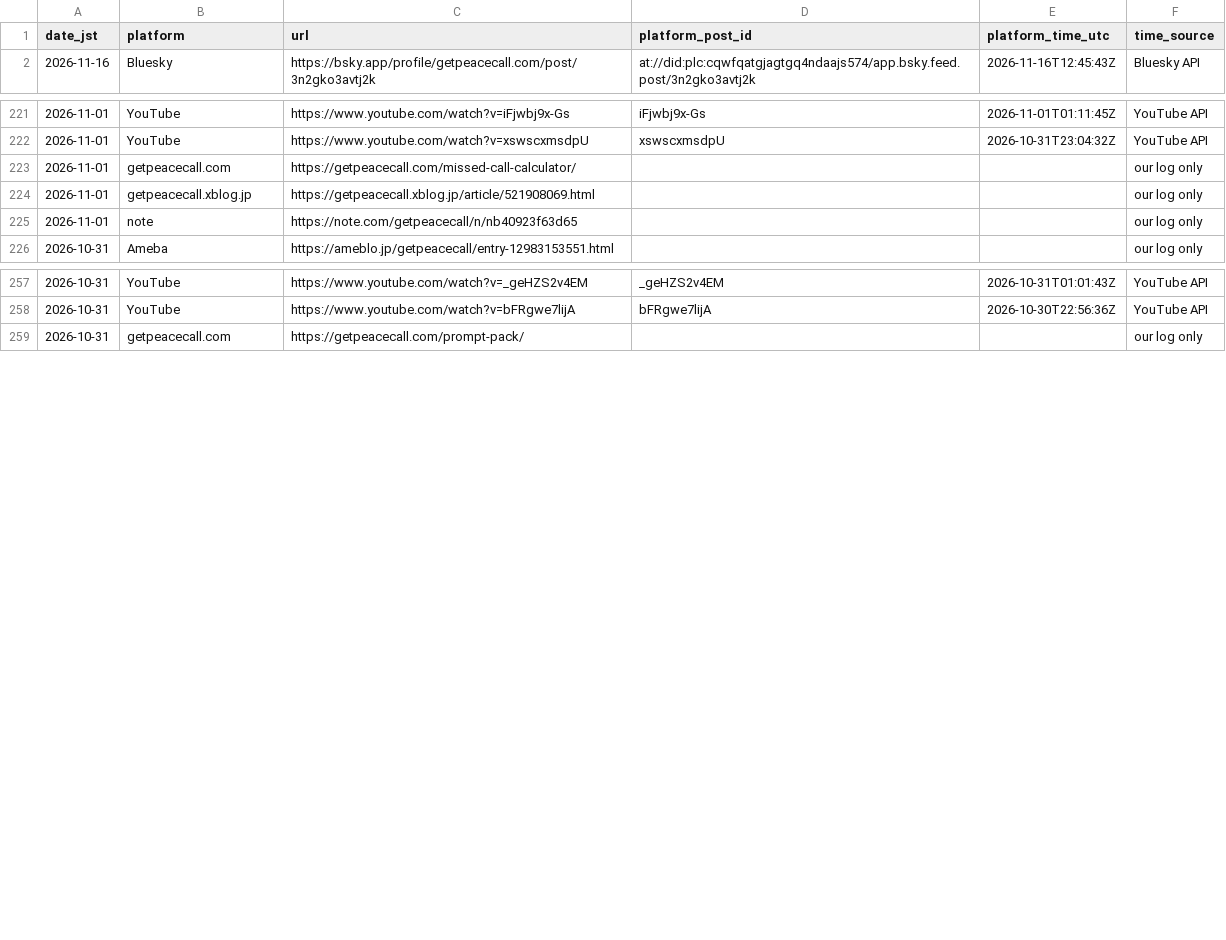
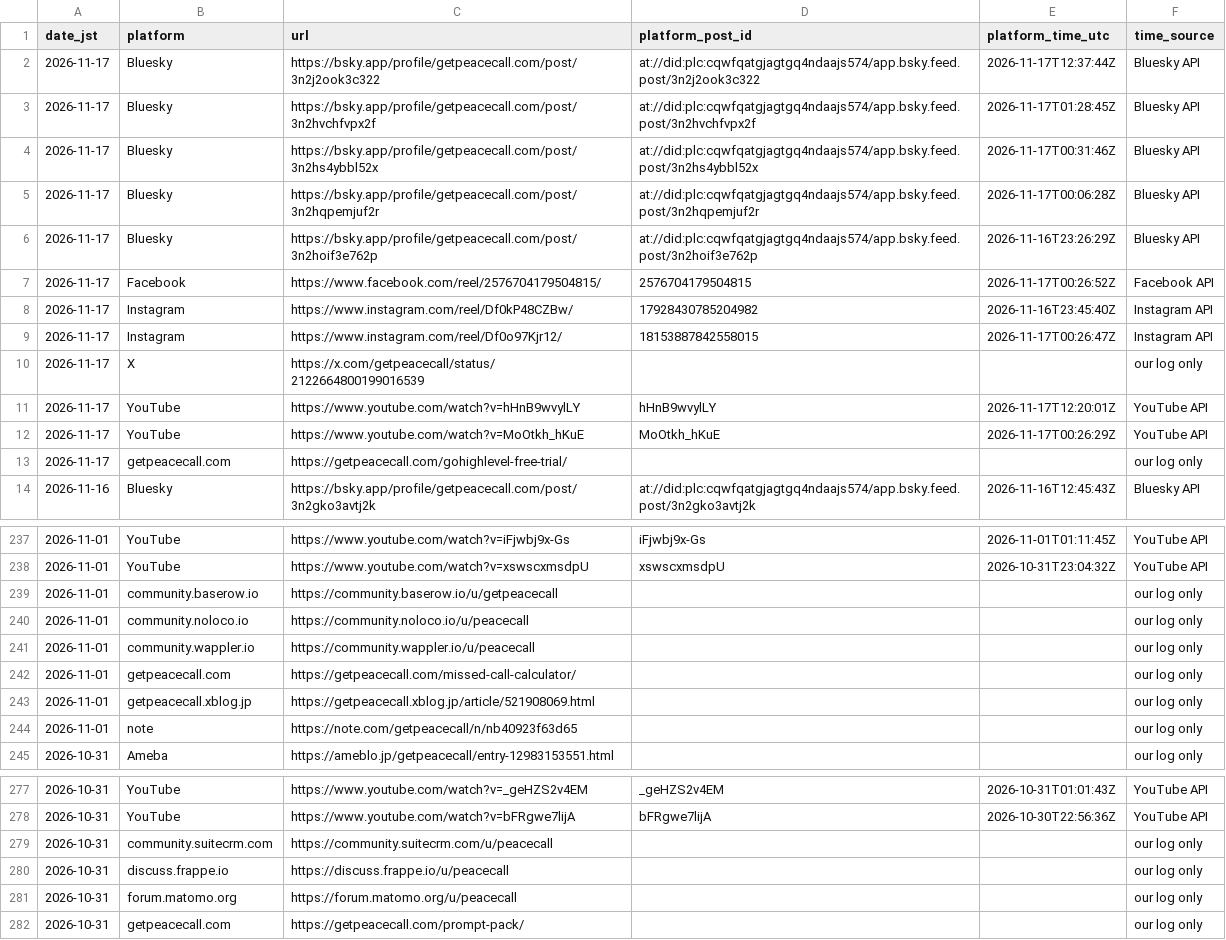
Before and after one commit to getpeacecall/peacecall-public-log, a CSV file: posts.csv, drawn as a sheet; only a part is shown, gaps mark what is left out; the diff covers the shown part only; the diff names each change by its address in the sheet, - before the commit and + after, or states it on an @@ line.

Commit message:
Daily public data update 2026-11-17 (JST, evening)

```diff
--- a/posts.csv
+++ b/posts.csv
+row 2: 2026-11-17 | Bluesky | https://bsky.app/profile/getpeacecall.com/post/3n2j2ook3c322 | at://did:plc:cqwfqatgjagtgq4ndaajs574/app.bsky.feed.post/3n2j2ook3c322 | 2026-11-17T12:37:44Z | Bluesky API
+row 3: 2026-11-17 | Bluesky | https://bsky.app/profile/getpeacecall.com/post/3n2hvchfvpx2f | at://did:plc:cqwfqatgjagtgq4ndaajs574/app.bsky.feed.post/3n2hvchfvpx2f | 2026-11-17T01:28:45Z | Bluesky API
+row 4: 2026-11-17 | Bluesky | https://bsky.app/profile/getpeacecall.com/post/3n2hs4ybbl52x | at://did:plc:cqwfqatgjagtgq4ndaajs574/app.bsky.feed.post/3n2hs4ybbl52x | 2026-11-17T00:31:46Z | Bluesky API
+row 5: 2026-11-17 | Bluesky | https://bsky.app/profile/getpeacecall.com/post/3n2hqpemjuf2r | at://did:plc:cqwfqatgjagtgq4ndaajs574/app.bsky.feed.post/3n2hqpemjuf2r | 2026-11-17T00:06:28Z | Bluesky API
+row 6: 2026-11-17 | Bluesky | https://bsky.app/profile/getpeacecall.com/post/3n2hoif3e762p | at://did:plc:cqwfqatgjagtgq4ndaajs574/app.bsky.feed.post/3n2hoif3e762p | 2026-11-16T23:26:29Z | Bluesky API
+row 7: 2026-11-17 | Facebook | https://www.facebook.com/reel/2576704179504815/ | 2576704179504815 | 2026-11-17T00:26:52Z | Facebook API
+row 8: 2026-11-17 | Instagram | https://www.instagram.com/reel/Df0kP48CZBw/ | 17928430785204982 | 2026-11-16T23:45:40Z | Instagram API
+row 9: 2026-11-17 | Instagram | https://www.instagram.com/reel/Df0o97Kjr12/ | 18153887842558015 | 2026-11-17T00:26:47Z | Instagram API
+row 10: 2026-11-17 | X | https://x.com/getpeacecall/status/2122664800199016539 |  |  | our log only
+row 11: 2026-11-17 | YouTube | https://www.youtube.com/watch?v=hHnB9wvylLY | hHnB9wvylLY | 2026-11-17T12:20:01Z | YouTube API
+row 12: 2026-11-17 | YouTube | https://www.youtube.com/watch?v=MoOtkh_hKuE | MoOtkh_hKuE | 2026-11-17T00:26:29Z | YouTube API
+row 13: 2026-11-17 | getpeacecall.com | https://getpeacecall.com/gohighlevel-free-trial/ |  |  | our log only
+row 239: 2026-11-01 | community.baserow.io | https://community.baserow.io/u/getpeacecall |  |  | our log only
+row 240: 2026-11-01 | community.noloco.io | https://community.noloco.io/u/peacecall |  |  | our log only
+row 241: 2026-11-01 | community.wappler.io | https://community.wappler.io/u/peacecall |  |  | our log only
+row 279: 2026-10-31 | community.suitecrm.com | https://community.suitecrm.com/u/peacecall |  |  | our log only
+row 280: 2026-10-31 | discuss.frappe.io | https://discuss.frappe.io/u/peacecall |  |  | our log only
+row 281: 2026-10-31 | forum.matomo.org | https://forum.matomo.org/u/peacecall |  |  | our log only
```
Also changed, not shown: 20 added rows elsewhere in this file, archive_snapshots.csv, build_log.csv, 6 other files.
